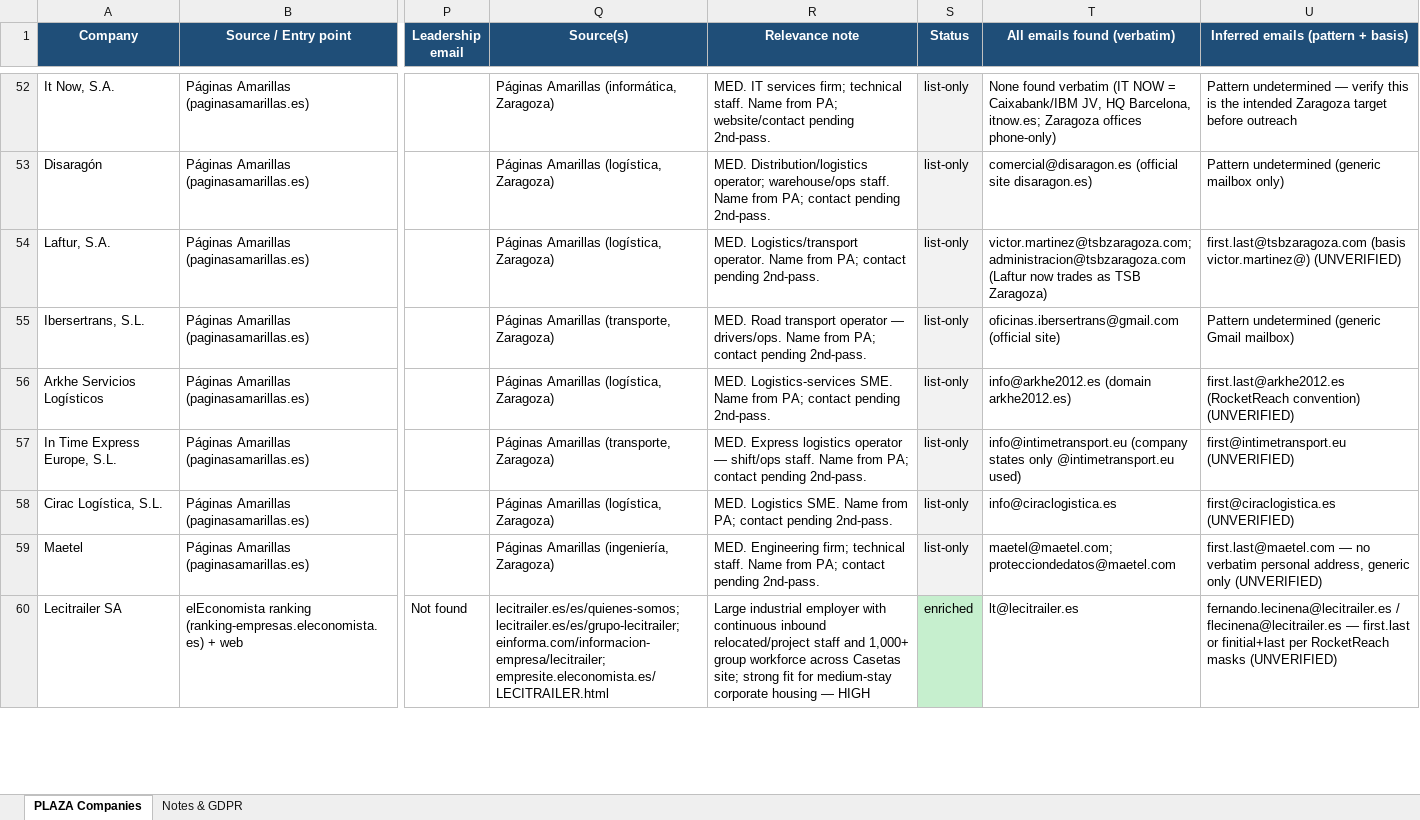
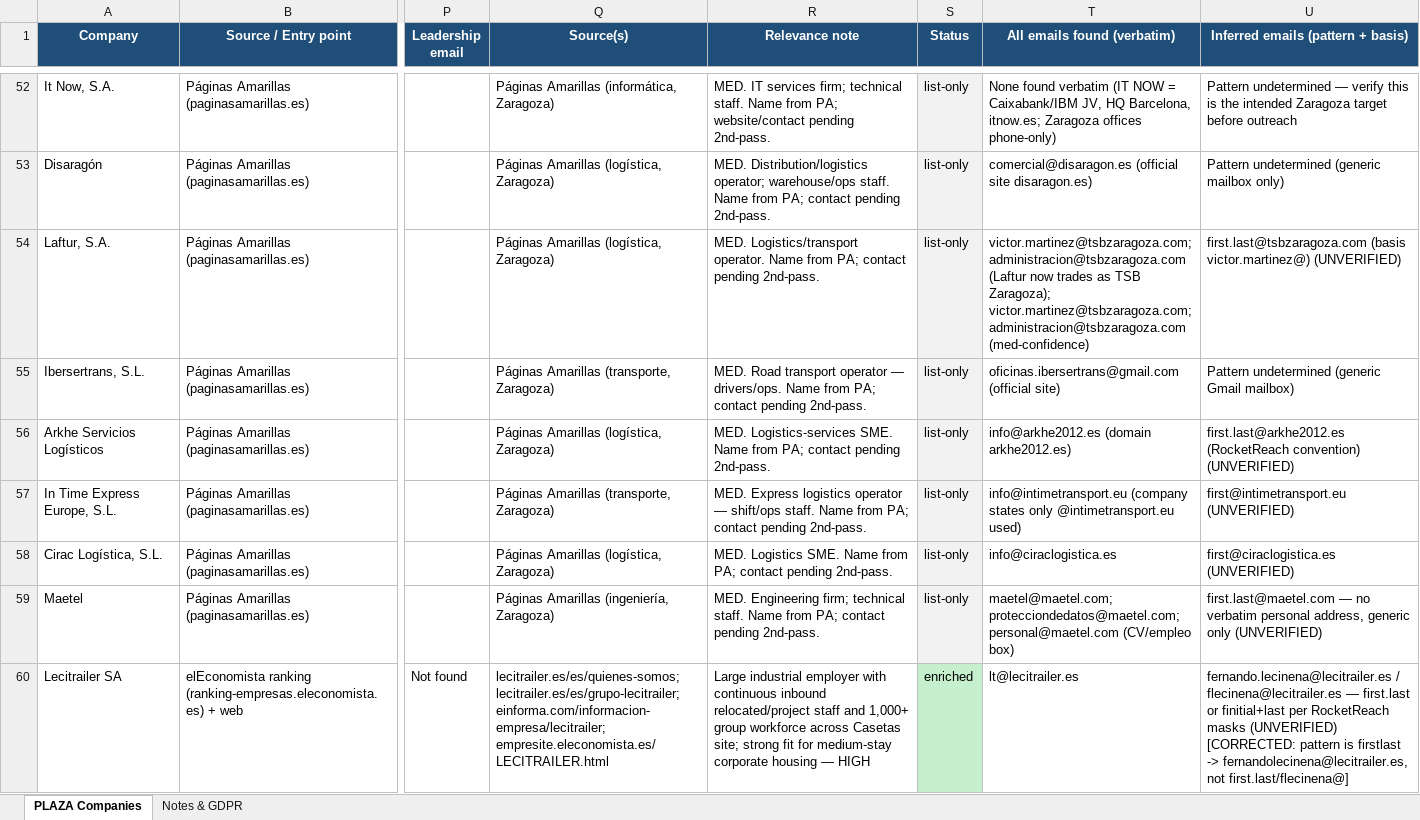
Before and after one commit to LucianoHildebrand-hash/ebrostay-site, an Excel workbook: market-outreach/research/plaza-companies-outreach.xlsx, sheet PLAZA Companies, drawn as a sheet; only a part is shown, gaps mark what is left out; values as stored, in another font and other column widths than the file's, no borders; the diff covers the shown part only; the diff names each change by its address in the sheet, - before the commit and + after, or states it on an @@ line.

```diff
--- a/market-outreach/research/plaza-companies-outreach.xlsx (sheet PLAZA Companies)
+++ b/market-outreach/research/plaza-companies-outreach.xlsx (sheet PLAZA Companies)
-T54 (All emails found (verbatim)): …as TSB Zaragoza)
+T54 (All emails found (verbatim)): …as TSB Zaragoza); victor.martinez@tsbzaragoza.com; administracion@tsbzaragoza.com (med-confidence)
-T59 (All emails found (verbatim)): maetel@maetel.com; protecciondedatos@maetel.com
+T59 (All emails found (verbatim)): maetel@maetel.com; protecciondedatos@maetel.com; personal@maetel.com (CV/empleo box)
-U60: …masks (UNVERIFIED)
+U60: …masks (UNVERIFIED) [CORRECTED: pattern is firstlast -> fernandolecinena@lecitrailer.es, not first.last/flecinena@]
```
Also changed, not shown: 37 edited cells elsewhere in this sheet, 1 other file.
